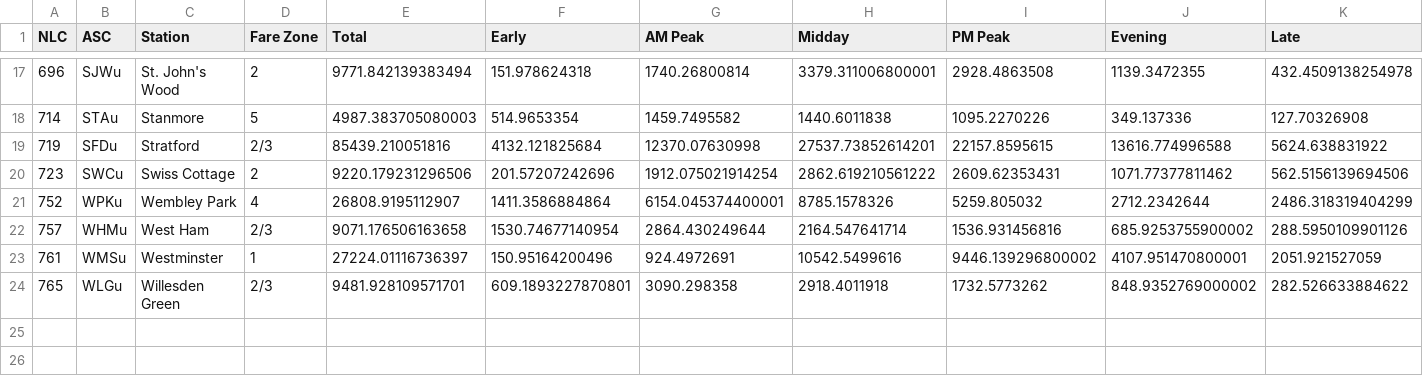
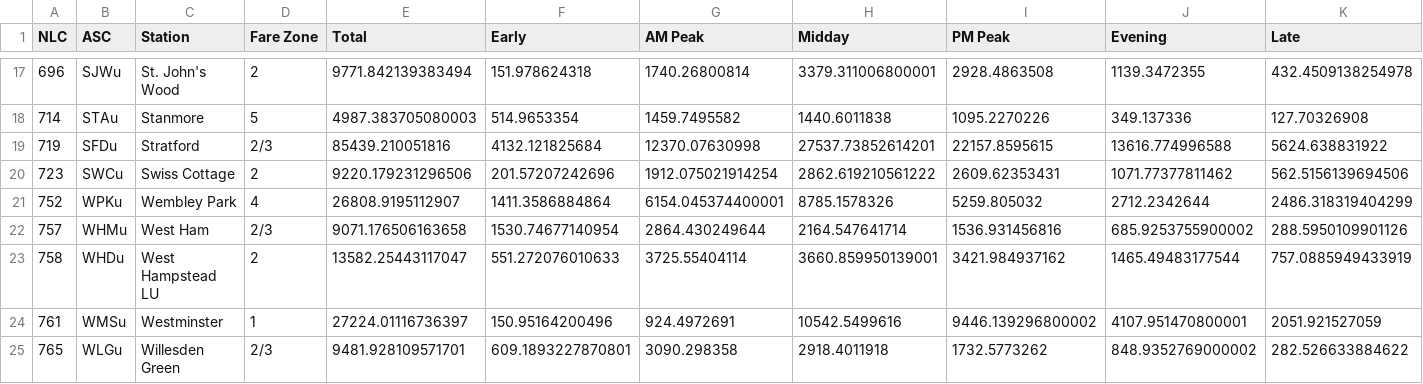
Before and after one commit to kishan-grewal/transport-for-slough, a CSV file: data/presentation-data/csv_day/FRI/NBT24FRI_filtered_Station_Entries.csv, drawn as a sheet; only a part is shown, gaps mark what is left out; rows hold the shown columns only; the diff names each change by its address in the sheet, - before the commit and + after, or states it on an @@ line.

Commit message:
Correctly selected West Hampstead station

```diff
--- a/data/presentation-data/csv_day/FRI/NBT24FRI_filtered_Station_Entries.csv
+++ b/data/presentation-data/csv_day/FRI/NBT24FRI_filtered_Station_Entries.csv
+row 23: 758 | WHDu | West Hampstead LU | 2 | 13582.25443117047 | 551.272076010633 | 3725.55404114 | 3660.859950139001 | 3421.984937162 | 1465.49483177544 | 757.0885949433919
```
Also changed, not shown: data/presentation-data/csv_day/SUN/NBT24SUN_filtered_Station_Entries.csv, data/presentation-data/csv_day/SUN/NBT24SUN_filtered_Station_Exits.csv, 33 other files.
